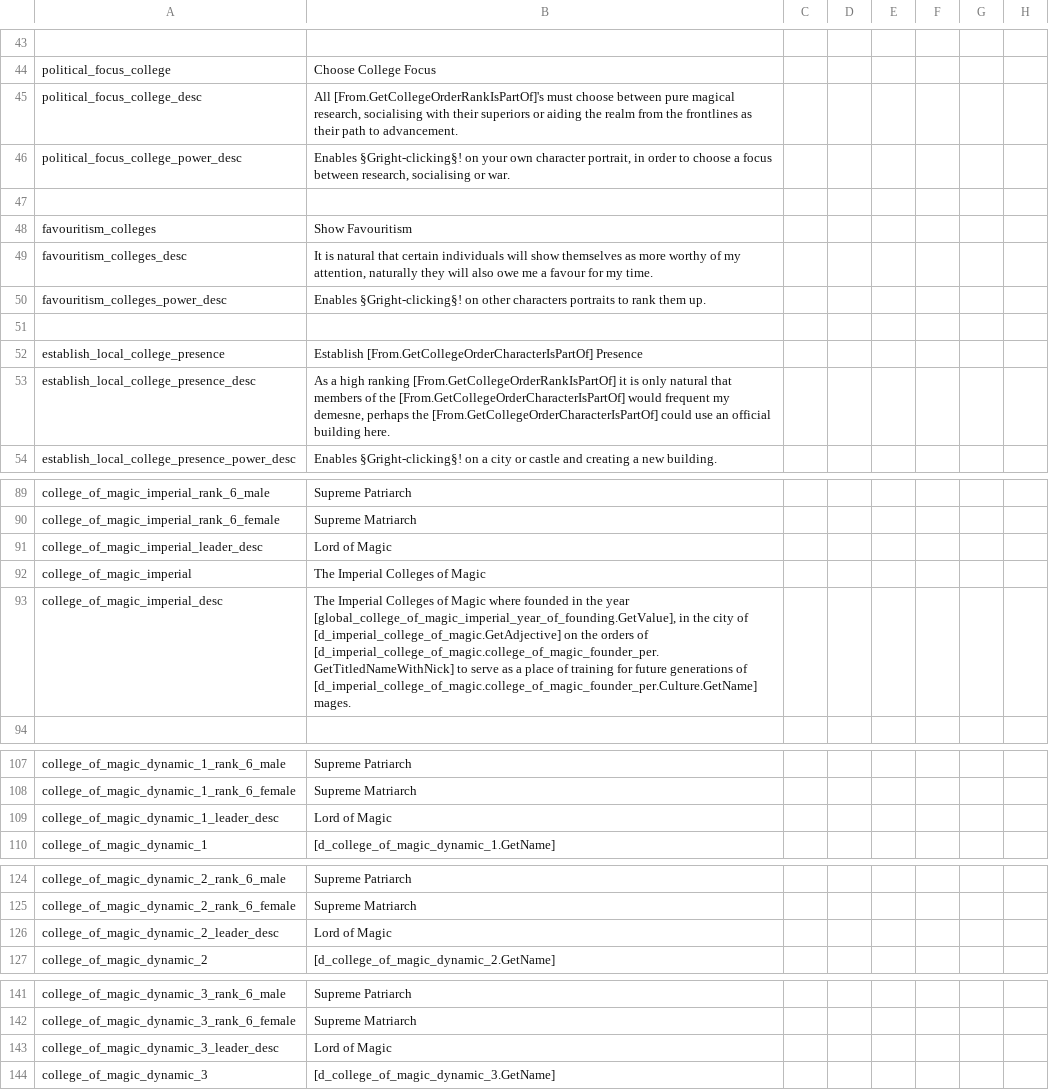
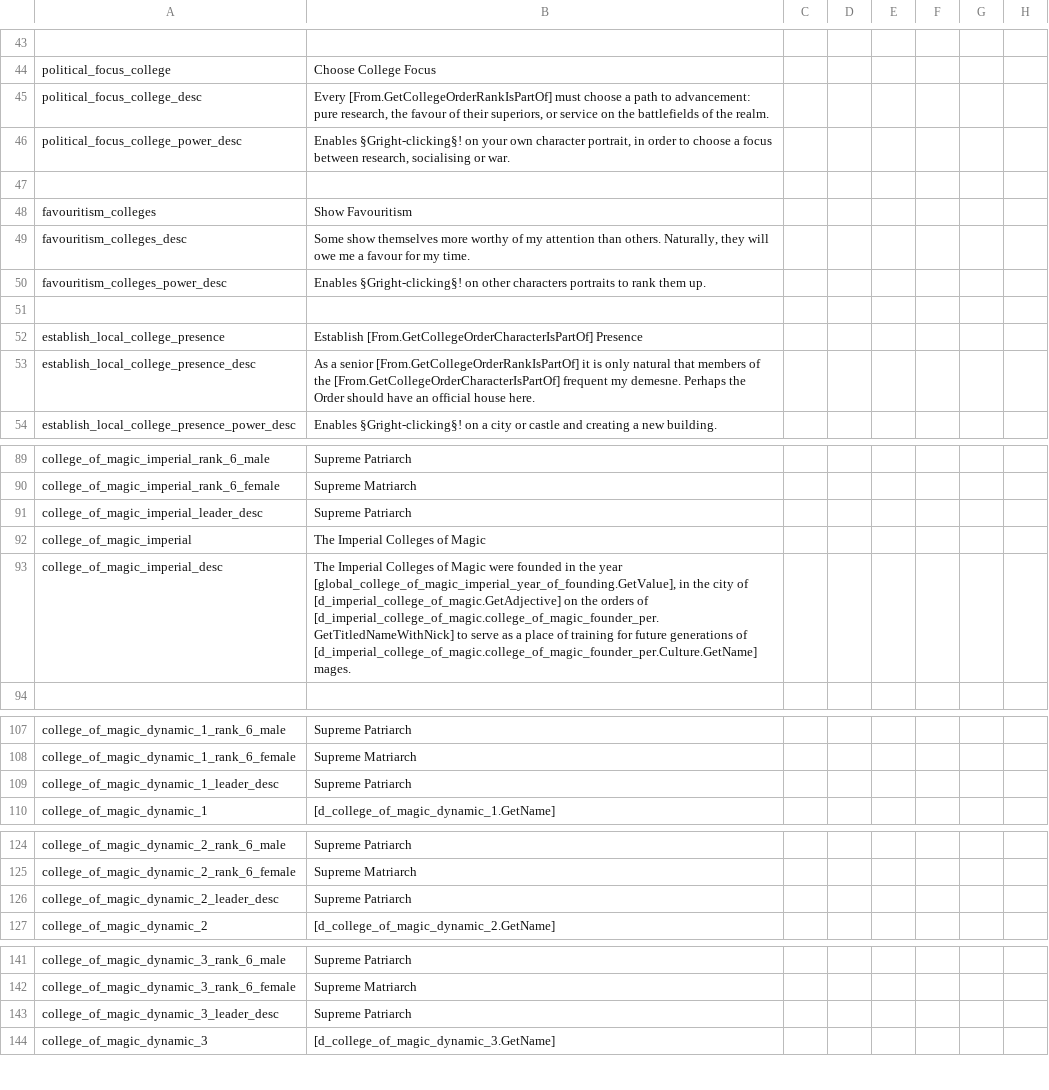
Before and after one commit to Komioski/WH-Geheimnisnacht, a CSV file: localisation/00_college_of_magic.csv, drawn as a sheet; only a part is shown, gaps mark what is left out; the diff covers the shown part only; the diff names each change by its address in the sheet, - before the commit and + after, or states it on an @@ line.

```diff
--- a/localisation/00_college_of_magic.csv
+++ b/localisation/00_college_of_magic.csv
-B45: All [From.GetCollegeOrderRankIsPartOf]'s must choose between pure magical research, socialising with their superiors or aiding the realm from the frontlines as their path to advancement.
+B45: Every [From.GetCollegeOrderRankIsPartOf] must choose a path to advancement: pure research, the favour of their superiors, or service on the battlefields of the realm.
-B49: It is natural that certain individuals will show themselves as more worthy of my attention, naturally they will also owe me…
+B49: Some show themselves more worthy of my attention than others. Naturally, they will owe me…
-B53: As a high ranking [From.GetCollegeOrderRankIsPartOf] it is only natural that members of the [From.GetCollegeOrderCharacterIsPartOf] would frequent my demesne, perhaps the [From.GetCollegeOrderCharacterIsPartOf] could use an official building here.
+B53: As a senior [From.GetCollegeOrderRankIsPartOf] it is only natural that members of the [From.GetCollegeOrderCharacterIsPartOf] frequent my demesne. Perhaps the Order should have an official house here.
-B91: Lord of Magic
+B91: Supreme Patriarch
-B93: …of Magic where founded in…
+B93: …of Magic were founded in…
-B109: Lord of Magic
+B109: Supreme Patriarch
-B126: Lord of Magic
+B126: Supreme Patriarch
-B143: Lord of Magic
+B143: Supreme Patriarch
```
Also changed, not shown: 14 edited cells elsewhere in this file, 5 other files.
